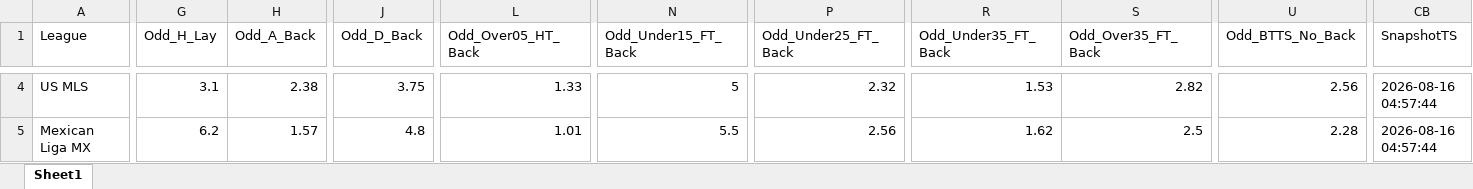
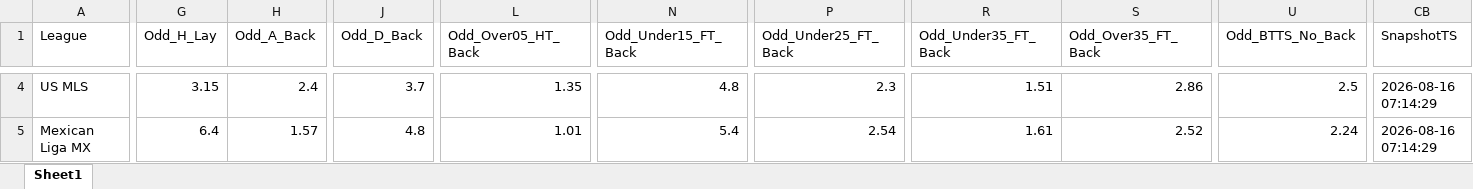
Before and after one commit to mtprado88/jogos_betfair, an Excel workbook: Jogos_do_Dia_Betfair_Back_Lay_2026-08-17.xlsx, sheet Sheet1, drawn as a sheet; only a part is shown, gaps mark what is left out; values as stored, in another font and other column widths than the file's, no borders; the diff covers the shown part only; the diff names each change by its address in the sheet, - before the commit and + after, or states it on an @@ line.

```diff
--- a/Jogos_do_Dia_Betfair_Back_Lay_2026-08-17.xlsx (sheet Sheet1)
+++ b/Jogos_do_Dia_Betfair_Back_Lay_2026-08-17.xlsx (sheet Sheet1)
-G4 (Odd_H_Lay): 3.1
+G4 (Odd_H_Lay): 3.15
-H4 (Odd_A_Back): 2.38
+H4 (Odd_A_Back): 2.4
-J4 (Odd_D_Back): 3.75
+J4 (Odd_D_Back): 3.7
-L4 (Odd_Over05_HT_Back): 1.33
+L4 (Odd_Over05_HT_Back): 1.35
-N4 (Odd_Under15_FT_Back): 5
+N4 (Odd_Under15_FT_Back): 4.8
-P4 (Odd_Under25_FT_Back): 2.32
+P4 (Odd_Under25_FT_Back): 2.3
-R4 (Odd_Under35_FT_Back): 1.53
+R4 (Odd_Under35_FT_Back): 1.51
-S4 (Odd_Over35_FT_Back): 2.82
+S4 (Odd_Over35_FT_Back): 2.86
-U4 (Odd_BTTS_No_Back): 2.56
+U4 (Odd_BTTS_No_Back): 2.5
-CB4:CB5 (SnapshotTS): 2026-08-16 04:57:44
+CB4:CB5 (SnapshotTS): 2026-08-16 07:14:29
-G5 (Odd_H_Lay): 6.2
+G5 (Odd_H_Lay): 6.4
-N5 (Odd_Under15_FT_Back): 5.5
+N5 (Odd_Under15_FT_Back): 5.4
-P5 (Odd_Under25_FT_Back): 2.56
+P5 (Odd_Under25_FT_Back): 2.54
-R5 (Odd_Under35_FT_Back): 1.62
+R5 (Odd_Under35_FT_Back): 1.61
-S5 (Odd_Over35_FT_Back): 2.5
+S5 (Odd_Over35_FT_Back): 2.52
-U5 (Odd_BTTS_No_Back): 2.28
+U5 (Odd_BTTS_No_Back): 2.24
```
Also changed, not shown: 517 edited cells elsewhere in this sheet.
